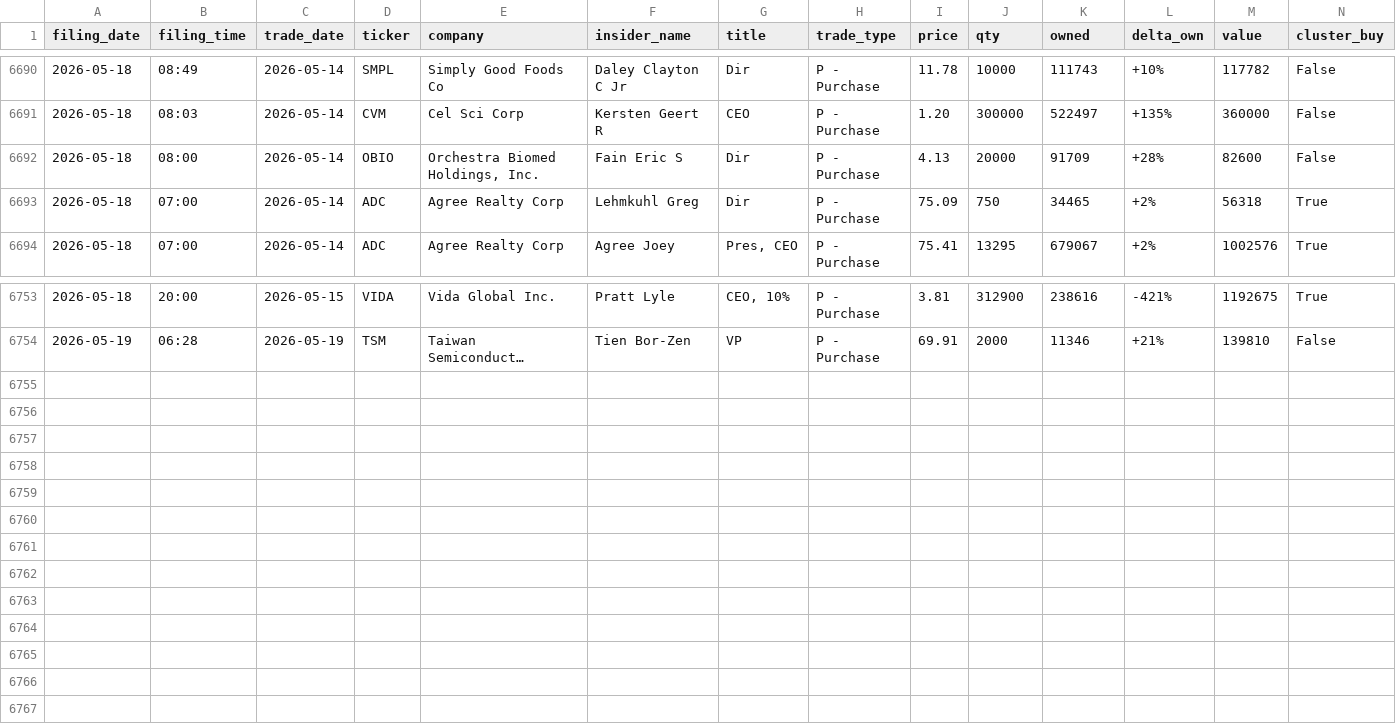
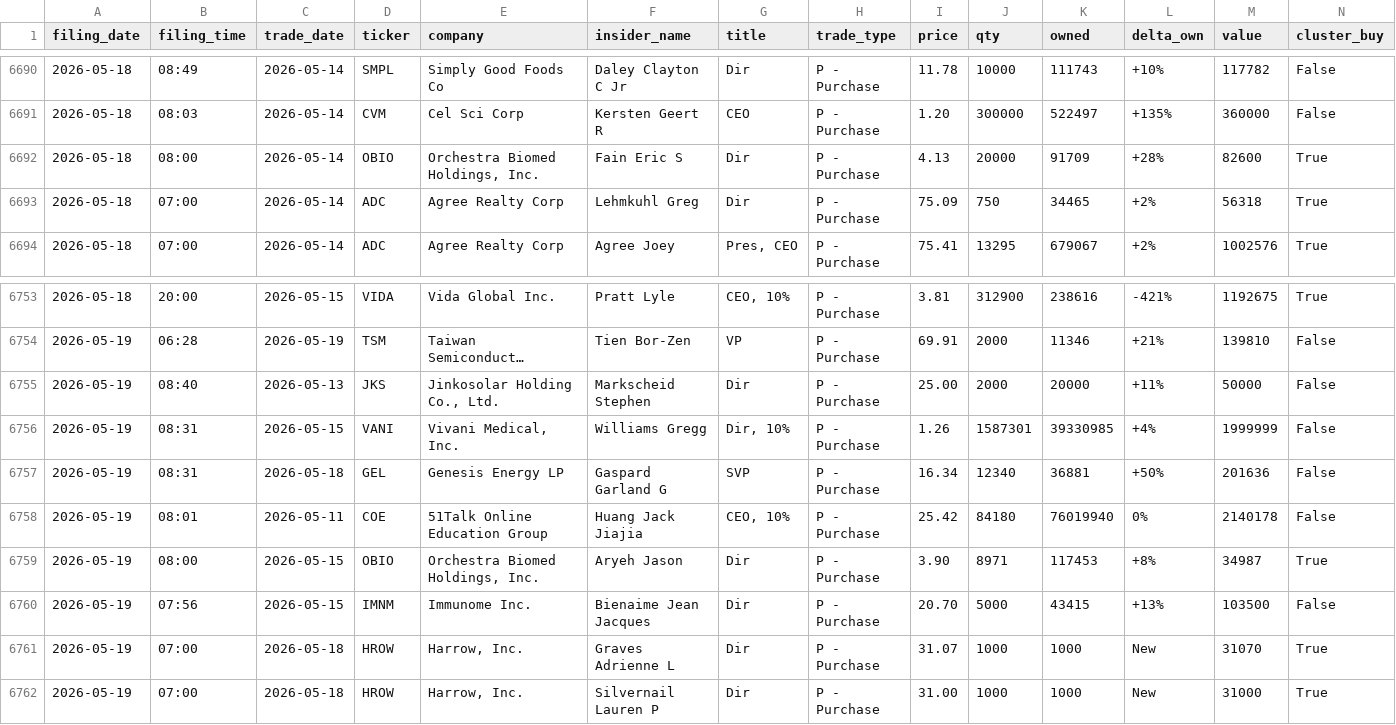
Before and after one commit to insideredgepro/insideredgepro.github.io, a CSV file: data/history.csv, drawn as a sheet; only a part is shown, gaps mark what is left out; long unchanged cells end in …; the diff names each change by its address in the sheet, - before the commit and + after, or states it on an @@ line.

```diff
--- a/data/history.csv
+++ b/data/history.csv
-N6692 (cluster_buy): False
+N6692 (cluster_buy): True
+row 6755: 2026-05-19 | 08:40 | 2026-05-13 | JKS | Jinkosolar Holding Co., Ltd. | Markscheid Stephen | Dir | P - Purchase | 25.00 | 2000 | 20000 | +11% | 50000 | False
+row 6756: 2026-05-19 | 08:31 | 2026-05-15 | VANI | Vivani Medical, Inc. | Williams Gregg | Dir, 10% | P - Purchase | 1.26 | 1587301 | 39330985 | +4% | 1999999 | False
+row 6757: 2026-05-19 | 08:31 | 2026-05-18 | GEL | Genesis Energy LP | Gaspard Garland G | SVP | P - Purchase | 16.34 | 12340 | 36881 | +50% | 201636 | False
+row 6758: 2026-05-19 | 08:01 | 2026-05-11 | COE | 51Talk Online Education Group | Huang Jack Jiajia | CEO, 10% | P - Purchase | 25.42 | 84180 | 76019940 | 0% | 2140178 | False
+row 6759: 2026-05-19 | 08:00 | 2026-05-15 | OBIO | Orchestra Biomed Holdings, Inc. | Aryeh Jason | Dir | P - Purchase | 3.90 | 8971 | 117453 | +8% | 34987 | True
+row 6760: 2026-05-19 | 07:56 | 2026-05-15 | IMNM | Immunome Inc. | Bienaime Jean Jacques | Dir | P - Purchase | 20.70 | 5000 | 43415 | +13% | 103500 | False
+row 6761: 2026-05-19 | 07:00 | 2026-05-18 | HROW | Harrow, Inc. | Graves Adrienne L | Dir | P - Purchase | 31.07 | 1000 | 1000 | New | 31070 | True
+row 6762: 2026-05-19 | 07:00 | 2026-05-18 | HROW | Harrow, Inc. | Silvernail Lauren P | Dir | P - Purchase | 31.00 | 1000 | 1000 | New | 31000 | True
```
Also changed, not shown: 3 other files.
